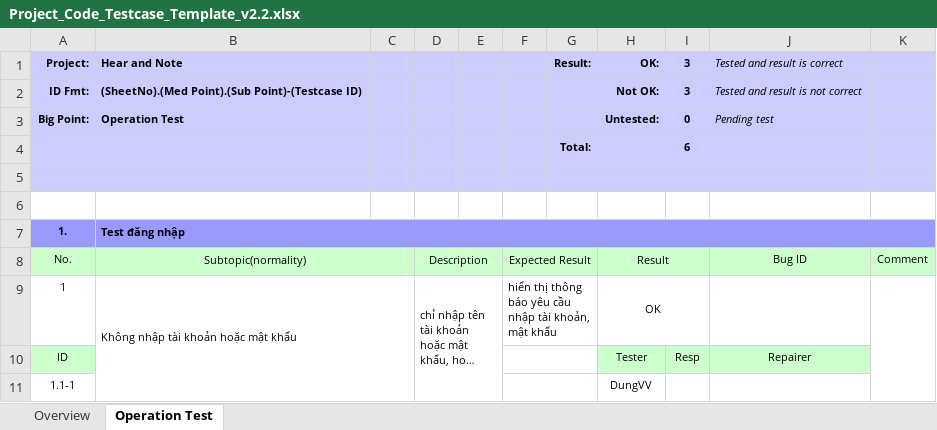
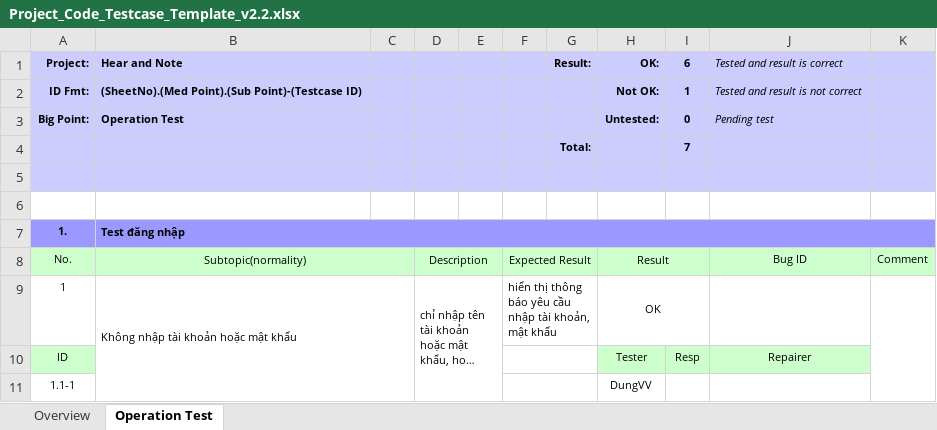
Before and after one commit to ToThiMinhHang/Qu-n-tr-d-n-CNTT-20181, an Excel workbook: Project_Code_Testcase_Template_v2.2.xlsx, sheet Operation Test, drawn as a sheet; only a part is shown; long unchanged cells end in …; values as stored, in another font and other column widths than the file's, no borders; conditional formats not drawn; the diff covers the shown part only; the diff names each change by its address in the sheet, - before the commit and + after, or states it on an @@ line.

Commit message:
Test case update 2

```diff
--- a/Project_Code_Testcase_Template_v2.2.xlsx (sheet Operation Test)
+++ b/Project_Code_Testcase_Template_v2.2.xlsx (sheet Operation Test)
-I1: 3
+I1: 6
-I2 (6): 3
+I2 (6): 1
-I4 (6): 6
+I4 (6): 7
```
Also changed, not shown: 12 added rows, 6 removed rows and 8 edited cells elsewhere in this sheet, sheet Overview.
